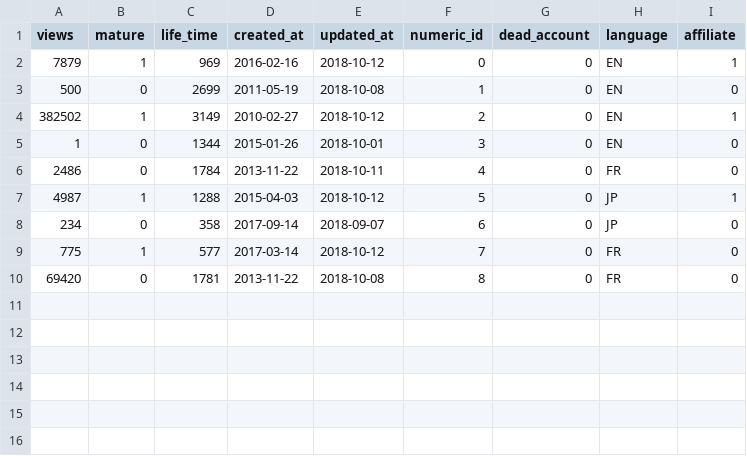
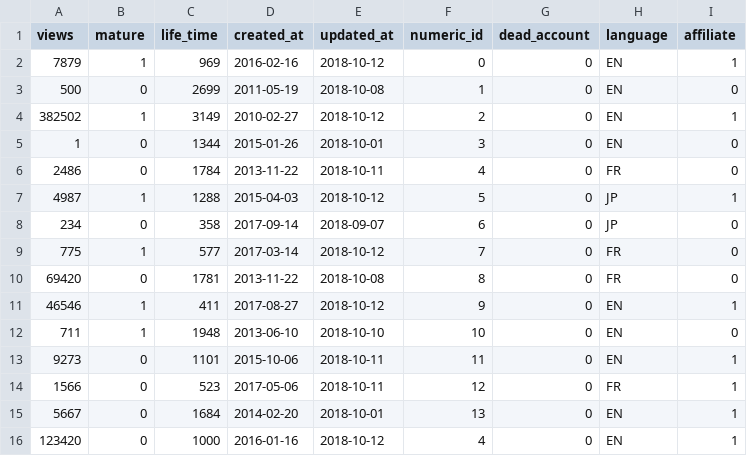
Before and after one commit to lnguy7/cs225FinalProject, a CSV file: lib/test_features.csv, drawn as a sheet; the diff names each change by its address in the sheet, - before the commit and + after, or states it on an @@ line.

```diff
--- a/lib/test_features.csv
+++ b/lib/test_features.csv
+row 11: 46546 | 1 | 411 | 2017-08-27 | 2018-10-12 | 9 | 0 | EN | 1
+row 12: 711 | 1 | 1948 | 2013-06-10 | 2018-10-10 | 10 | 0 | EN | 0
+row 13: 9273 | 0 | 1101 | 2015-10-06 | 2018-10-11 | 11 | 0 | EN | 1
+row 14: 1566 | 0 | 523 | 2017-05-06 | 2018-10-11 | 12 | 0 | FR | 1
+row 15: 5667 | 0 | 1684 | 2014-02-20 | 2018-10-01 | 13 | 0 | EN | 1
+row 16: 123420 | 0 | 1000 | 2016-01-16 | 2018-10-12 | 4 | 0 | EN | 1
```
Also changed, not shown: 3 other files.
